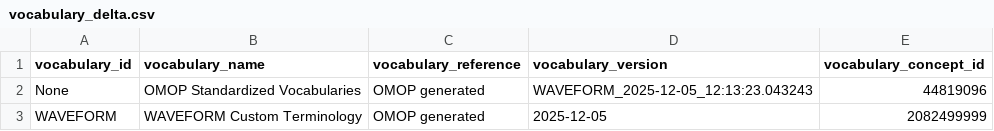
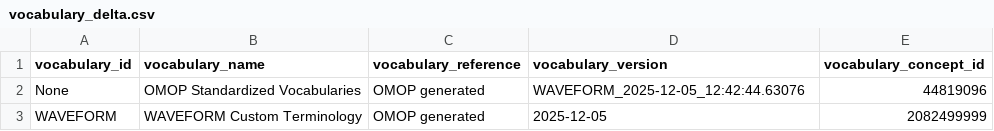
Before and after one commit to OHDSI/CustomVocabularyBuilder, a CSV file: legacy/WAVEFORM/Ontology/vocabulary_delta.csv, drawn as a sheet.

```diff
--- a/legacy/WAVEFORM/Ontology/vocabulary_delta.csv
+++ b/legacy/WAVEFORM/Ontology/vocabulary_delta.csv
@@ -1,3 +1,3 @@
 vocabulary_id,vocabulary_name,vocabulary_reference,vocabulary_version,vocabulary_concept_id
-None,OMOP Standardized Vocabularies,OMOP generated,WAVEFORM_2025-12-05_12:13:23.043243,44819096
+None,OMOP Standardized Vocabularies,OMOP generated,WAVEFORM_2025-12-05_12:42:44.63076,44819096
 WAVEFORM,WAVEFORM Custom Terminology,OMOP generated,2025-12-05,2082499999
```
